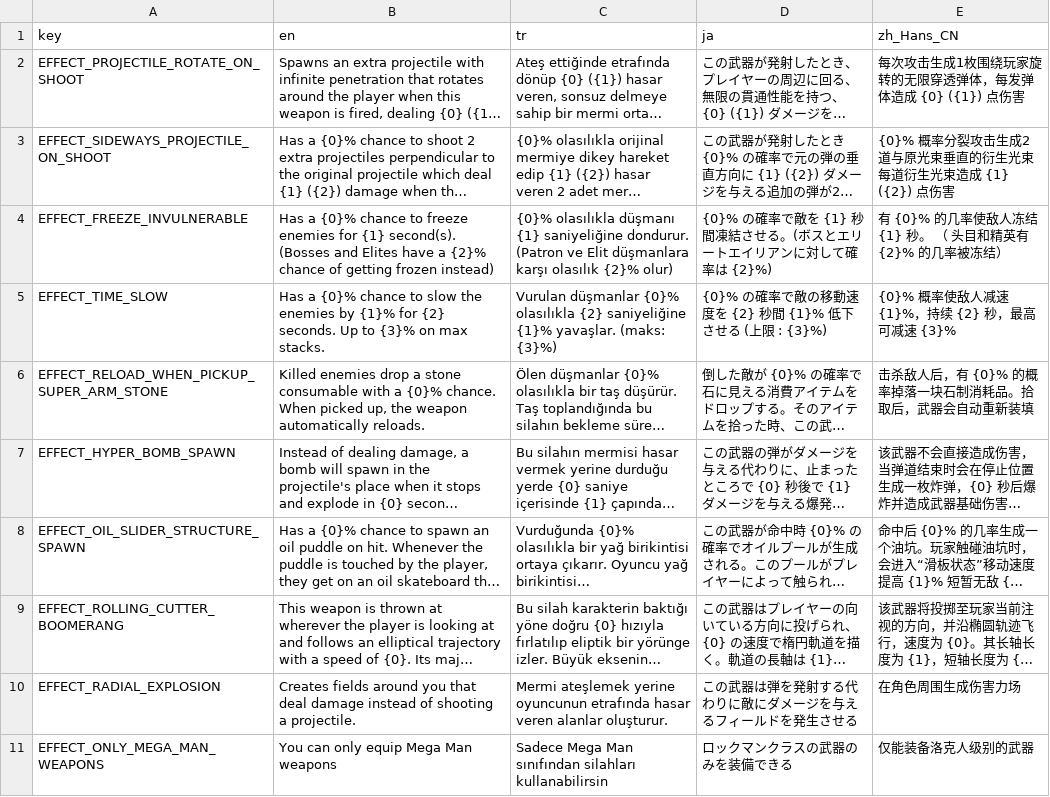
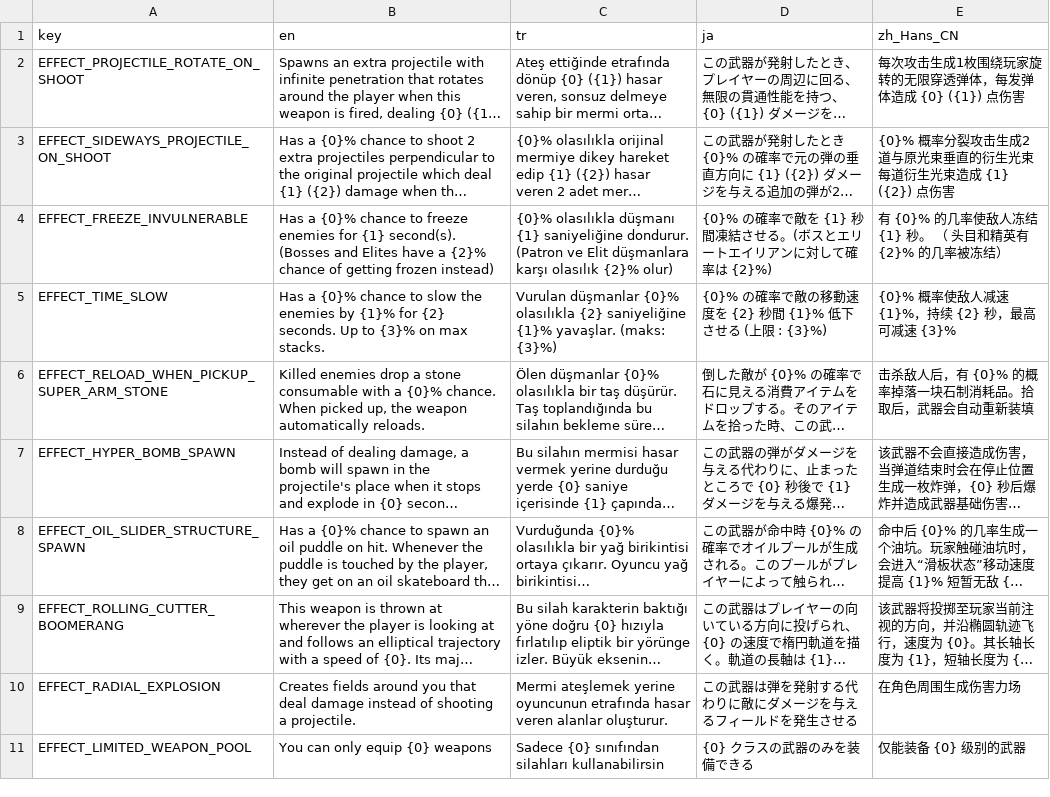
Before and after one commit to DoubleCyclone/Brotato-Mod, a CSV file: translations/8bit_mt_effects.csv, drawn as a sheet; long unchanged cells end in …; removed rows and columns are numbered as before the commit, all else as after; the diff names each change by its address in the sheet, - before the commit and + after, or states it on an @@ line.

Commit message:
created a generalized weapon pool limit effect

```diff
--- a/translations/8bit_mt_effects.csv
+++ b/translations/8bit_mt_effects.csv
-row 11: EFFECT_ONLY_MEGA_MAN_WEAPONS | You can only equip Mega Man weapons | Sadece Mega Man sınıfından silahları kullanabilirsin | ロックマンクラスの武器のみを装備できる | 仅能装备洛克人级别的武器
+row 11: EFFECT_LIMITED_WEAPON_POOL | You can only equip {0} weapons | Sadece {0} sınıfından silahları kullanabilirsin | {0} クラスの武器のみを装備できる | 仅能装备 {0} 级别的武器
```
Also changed, not shown: 5 other files.
